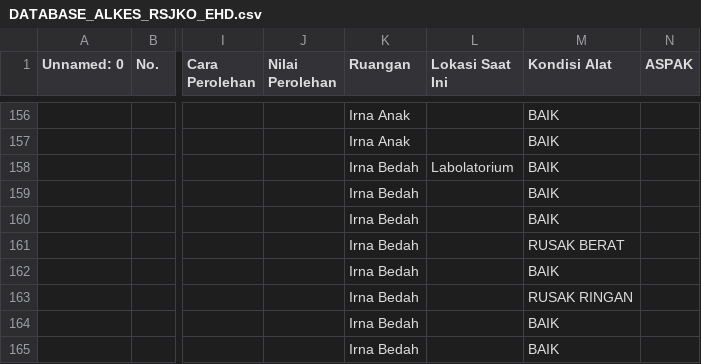
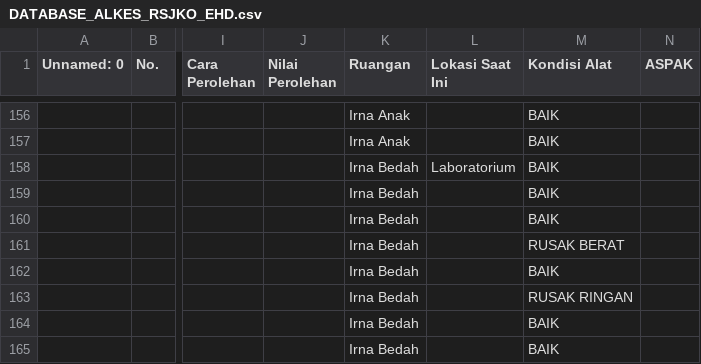
Before and after one commit to NGxID18/SIAKERS, a CSV file: DATABASE_ALKES_RSJKO_EHD.csv, drawn as a sheet; only a part is shown, gaps mark what is left out; the diff names each change by its address in the sheet, - before the commit and + after, or states it on an @@ line.

Commit message:
feat: implement role-based access control for alkes management and fix spelling of Laboratorium.

```diff
--- a/DATABASE_ALKES_RSJKO_EHD.csv
+++ b/DATABASE_ALKES_RSJKO_EHD.csv
-L158 (Lokasi Saat Ini): Labolatorium
+L158 (Lokasi Saat Ini): Laboratorium
```
Also changed, not shown: 5 other files.
